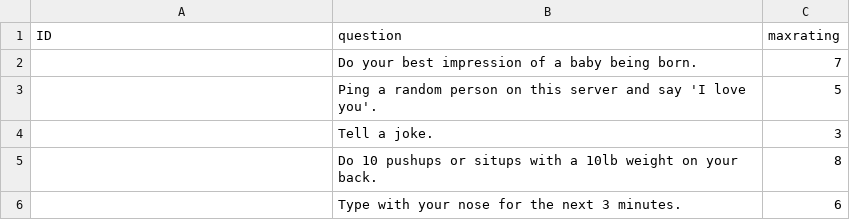
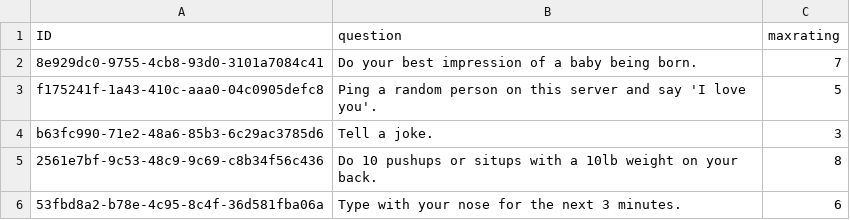
Before and after one commit to The-Orange-Squad/toad, a CSV file: dares.csv, drawn as a sheet.

Commit message:
feat: Update truth and dare questions in dares.csv and truths.csv

```diff
--- a/dares.csv
+++ b/dares.csv
@@ -1,6 +1,6 @@
 ID,question,maxrating
-,"Do your best impression of a baby being born.",7
-,"Ping a random person on this server and say 'I love you'.",5
-,"Tell a joke.",3
-,"Do 10 pushups or situps with a 10lb weight on your back.",8
-,"Type with your nose for the next 3 minutes.",6
+8e929dc0-9755-4cb8-93d0-3101a7084c41,Do your best impression of a baby being born.,7
+f175241f-1a43-410c-aaa0-04c0905defc8,Ping a random person on this server and say 'I love you'.,5
+b63fc990-71e2-48a6-85b3-6c29ac3785d6,Tell a joke.,3
+2561e7bf-9c53-48c9-9c69-c8b34f56c436,Do 10 pushups or situps with a 10lb weight on your back.,8
+53fbd8a2-b78e-4c95-8c4f-36d581fba06a,Type with your nose for the next 3 minutes.,6
```
Also changed, not shown: truths.csv, 6 other files.
